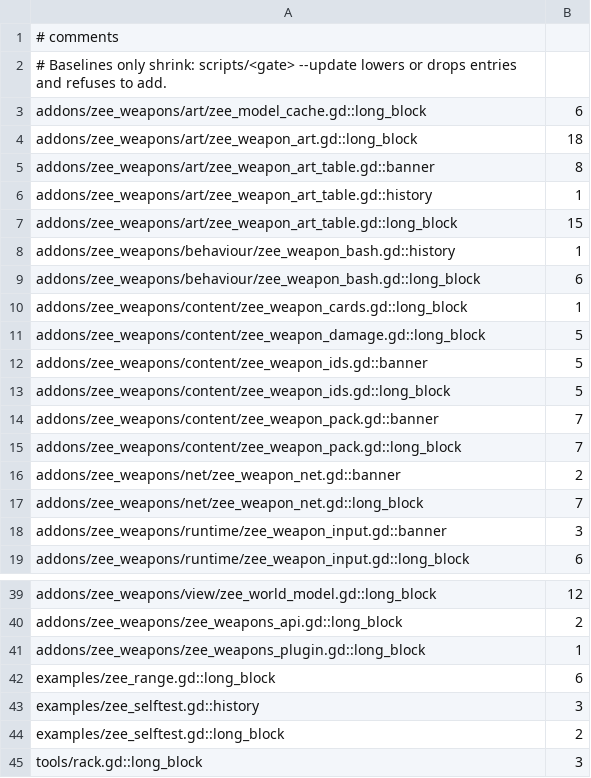
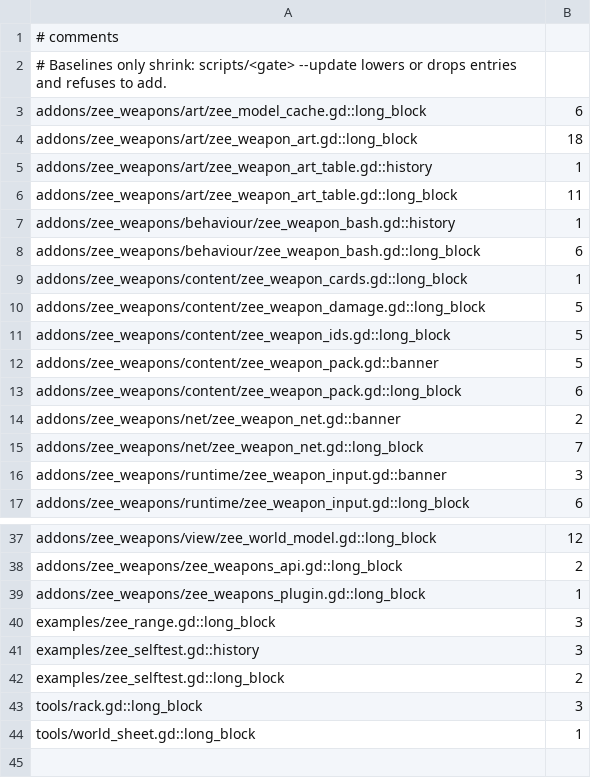
Before and after one commit to zees-games/zee-dot-weapons, a TSV file: ci/efficiency/comments.tsv, drawn as a sheet; only a part is shown, gaps mark what is left out; the shorter side is filled out with more unchanged rows.

```diff
--- a/ci/efficiency/comments.tsv
+++ b/ci/efficiency/comments.tsv
@@ -4,5 +4,4 @@ addons/zee_weapons/art/zee_model_cache.gd::long_block	6
 addons/zee_weapons/art/zee_weapon_art.gd::long_block	18
-addons/zee_weapons/art/zee_weapon_art_table.gd::banner	8
 addons/zee_weapons/art/zee_weapon_art_table.gd::history	1
-addons/zee_weapons/art/zee_weapon_art_table.gd::long_block	15
+addons/zee_weapons/art/zee_weapon_art_table.gd::long_block	11
 addons/zee_weapons/behaviour/zee_weapon_bash.gd::history	1
@@ -11,6 +10,5 @@ addons/zee_weapons/content/zee_weapon_cards.gd::long_block	1
 addons/zee_weapons/content/zee_weapon_damage.gd::long_block	5
-addons/zee_weapons/content/zee_weapon_ids.gd::banner	5
 addons/zee_weapons/content/zee_weapon_ids.gd::long_block	5
-addons/zee_weapons/content/zee_weapon_pack.gd::banner	7
-addons/zee_weapons/content/zee_weapon_pack.gd::long_block	7
+addons/zee_weapons/content/zee_weapon_pack.gd::banner	5
+addons/zee_weapons/content/zee_weapon_pack.gd::long_block	6
 addons/zee_weapons/net/zee_weapon_net.gd::banner	2
@@ -41,3 +39,3 @@ addons/zee_weapons/zee_weapons_api.gd::long_block	2
 addons/zee_weapons/zee_weapons_plugin.gd::long_block	1
-examples/zee_range.gd::long_block	6
+examples/zee_range.gd::long_block	3
 examples/zee_selftest.gd::history	3
```
Also changed, not shown: 7 other files.
